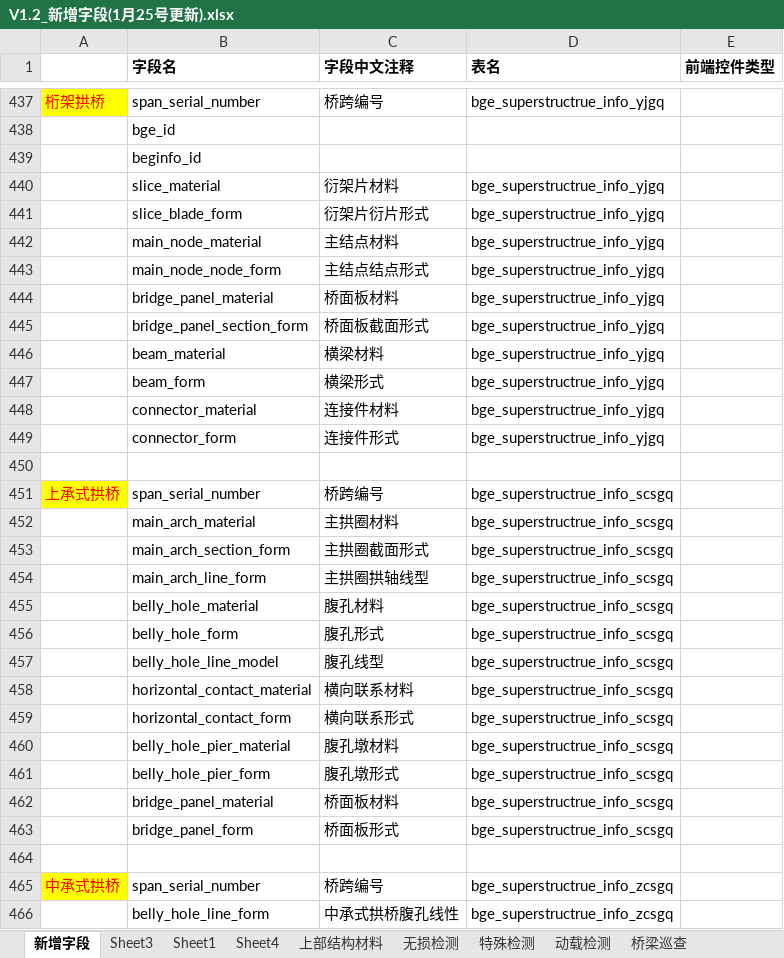
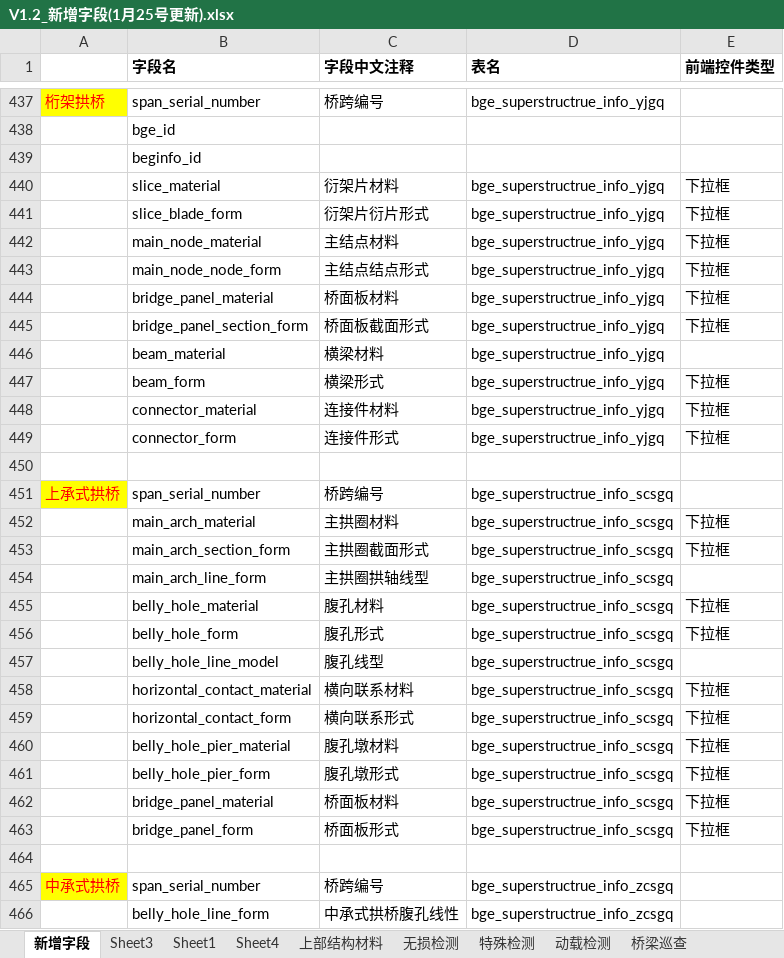
Before and after one commit to HillCat/hillcat.github.io, an Excel workbook: work/V1.2_新增字段(1月25号更新).xlsx, sheet 新增字段, drawn as a sheet; only a part is shown, gaps mark what is left out; values as stored, in another font and other column widths than the file's, no borders; the diff covers the shown part only; the diff names each change by its address in the sheet, - before the commit and + after, or states it on an @@ line.

```diff
--- a/work/V1.2_新增字段(1月25号更新).xlsx (sheet 新增字段)
+++ b/work/V1.2_新增字段(1月25号更新).xlsx (sheet 新增字段)
-E440:E445 (前端控件类型): (empty)
+E440:E445 (前端控件类型): 下拉框
-E447:E449 (前端控件类型): (empty)
+E447:E449 (前端控件类型): 下拉框
-E452:E453 (前端控件类型): (empty)
+E452:E453 (前端控件类型): 下拉框
-E455:E456 (前端控件类型): (empty)
+E455:E456 (前端控件类型): 下拉框
-E458:E463 (前端控件类型): (empty)
+E458:E463 (前端控件类型): 下拉框
```
Also changed, not shown: 69 edited cells elsewhere in this sheet, 3 other files.
